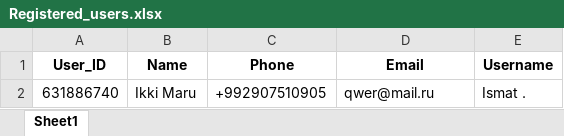
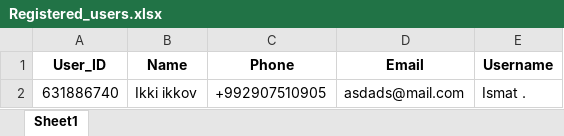
Before and after one commit to Ismatik/Tajmotors, an Excel workbook: Registration files/Registered_users.xlsx, sheet Sheet1, drawn as a sheet; values as stored, in another font and other column widths than the file's, no borders; the diff names each change by its address in the sheet, - before the commit and + after, or states it on an @@ line.

```diff
--- a/Registration files/Registered_users.xlsx (sheet Sheet1)
+++ b/Registration files/Registered_users.xlsx (sheet Sheet1)
-B2 (Name): Ikki Maru
+B2 (Name): Ikki ikkov
-D2 (Email): qwer@mail.ru
+D2 (Email): asdads@mail.com
```
Also changed, not shown: 4 other files.
